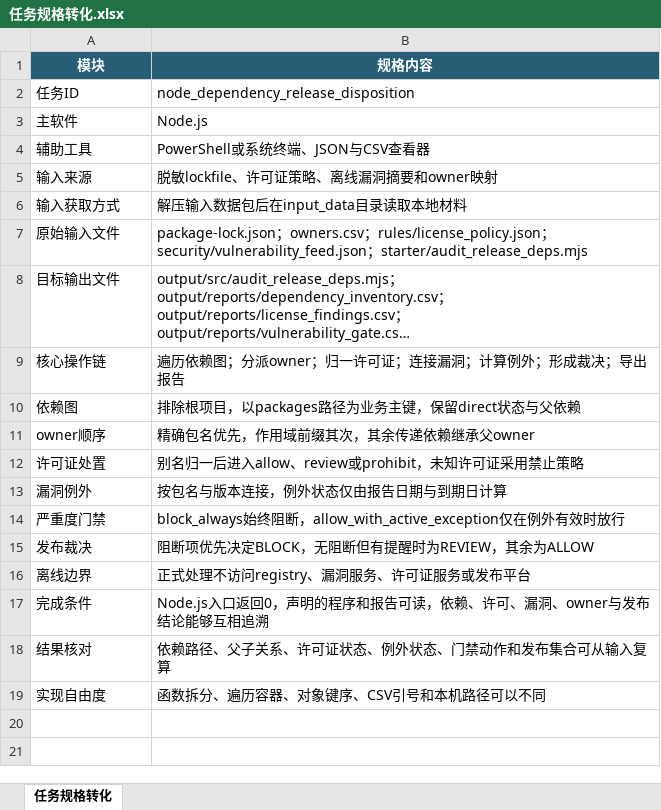
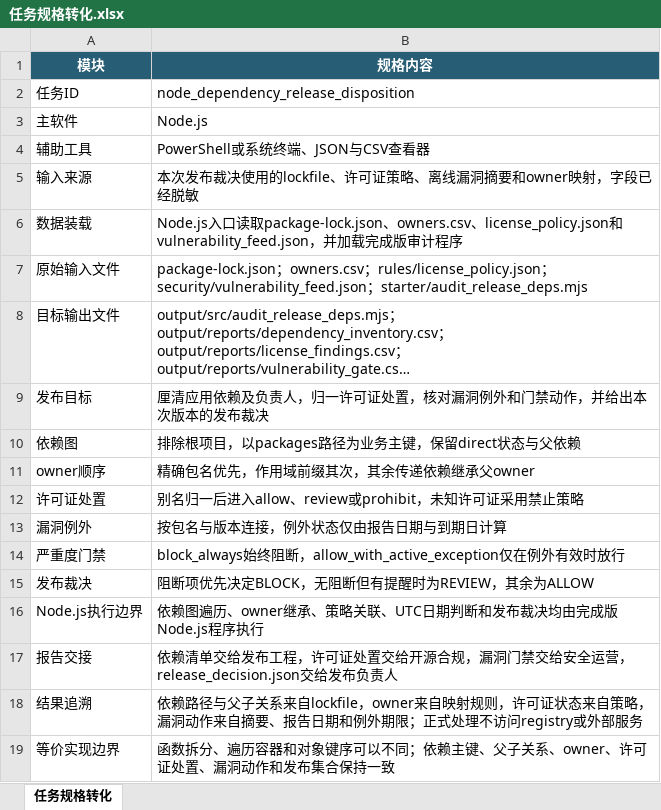
Before and after one commit to CLK123654/ale-q10419-windows-repro, an Excel workbook: artifacts/任务规格转化.xlsx, sheet 任务规格转化, drawn as a sheet; long unchanged cells end in …; values as stored, in another font and other column widths than the file's, no borders; removed rows and columns are numbered as before the commit, all else as after; the diff names each change by its address in the sheet, - before the commit and + after, or states it on an @@ line.

```diff
--- a/artifacts/任务规格转化.xlsx (sheet 任务规格转化)
+++ b/artifacts/任务规格转化.xlsx (sheet 任务规格转化)
-B5 (规格内容): 脱敏lockfile、许可证策略、离线漏洞摘要和owner映射
+B5 (规格内容): 本次发布裁决使用的lockfile、许可证策略、离线漏洞摘要和owner映射，字段已经脱敏
-row 6: 输入获取方式 | 解压输入数据包后在input_data目录读取本地材料
+row 6: 数据装载 | Node.js入口读取package-lock.json、owners.csv、license_policy.json和vulnerability_feed.json，并加载完成版审计程序
-row 9: 核心操作链 | 遍历依赖图；分派owner；归一许可证；连接漏洞；计算例外；形成裁决；导出报告
+row 9: 发布目标 | 厘清应用依赖及负责人，归一许可证处置，核对漏洞例外和门禁动作，并给出本次版本的发布裁决
-row 16: 离线边界 | 正式处理不访问registry、漏洞服务、许可证服务或发布平台
-row 17: 完成条件 | Node.js入口返回0，声明的程序和报告可读，依赖、许可、漏洞、owner与发布结论能够互相追溯
-row 18: 结果核对 | 依赖路径、父子关系、许可证状态、例外状态、门禁动作和发布集合可从输入复算
-row 19: 实现自由度 | 函数拆分、遍历容器、对象键序、CSV引号和本机路径可以不同
+row 16: Node.js执行边界 | 依赖图遍历、owner继承、策略关联、UTC日期判断和发布裁决均由完成版Node.js程序执行
+row 17: 报告交接 | 依赖清单交给发布工程，许可证处置交给开源合规，漏洞门禁交给安全运营，release_decision.json交给发布负责人
+row 18: 结果追溯 | 依赖路径与父子关系来自lockfile，owner来自映射规则，许可证状态来自策略，漏洞动作来自摘要、报告日期和例外期限；正式处理不访问registry或外部服务
+row 19: 等价实现边界 | 函数拆分、遍历容器和对象键序可以不同；依赖主键、父子关系、owner、许可证处置、漏洞动作和发布集合保持一致
```
Also changed, not shown: 9 other files.
